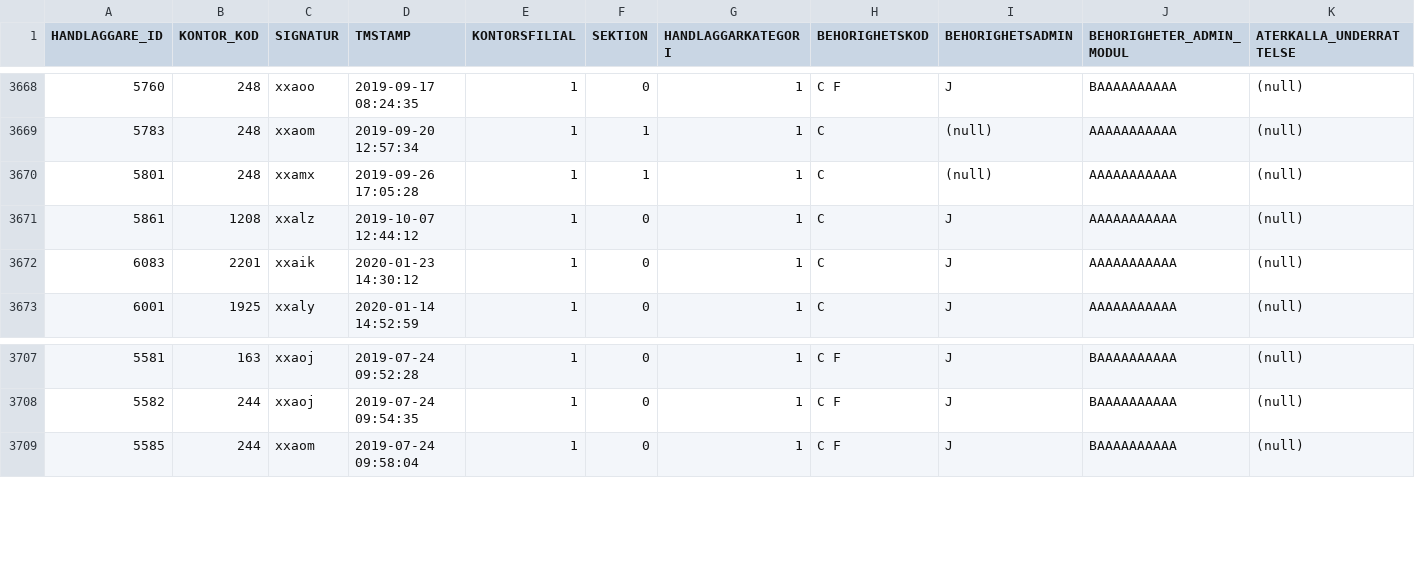
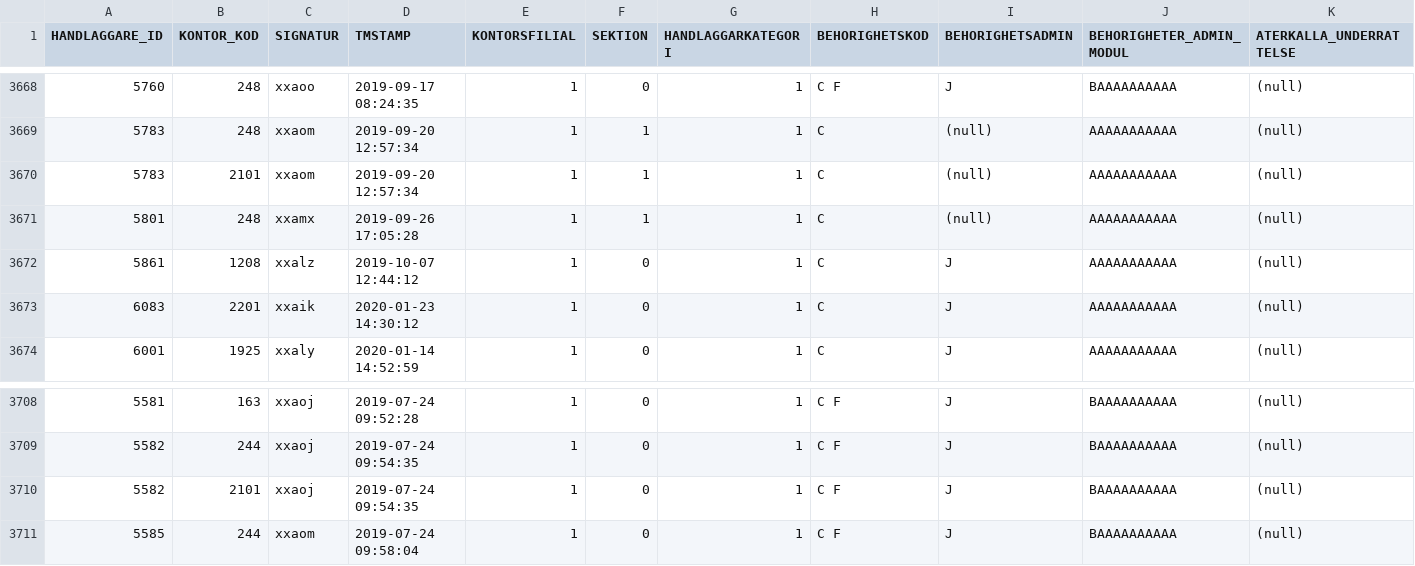
Before and after one commit to vertelab/odoo-af, a CSV file: af_data_ais-f_loader/data/test_dumps/handlaggare.csv, drawn as a sheet; only a part is shown, gaps mark what is left out; rows hold the shown columns only; the diff names each change by its address in the sheet, - before the commit and + after, or states it on an @@ line.

Commit message:
af_data_adoxa_loader: fixed typo af_data_ais-f_loader: made data consistent with adoxa loader af_data_ais-f_jobseeker_api_loader: decreased size of data file while retaining what's needed for adoxa loader partner_af_case, partner_bankid: removed reference to page that's been moved out of partner_view_360

```diff
--- a/af_data_ais-f_loader/data/test_dumps/handlaggare.csv
+++ b/af_data_ais-f_loader/data/test_dumps/handlaggare.csv
+row 3670: 5783 | 2101 | xxaom | 2019-09-20 12:57:34 | 1 | 1 | 1 | C | (null) | AAAAAAAAAAA | (null)
+row 3710: 5582 | 2101 | xxaoj | 2019-07-24 09:54:35 | 1 | 0 | 1 | C F | J | BAAAAAAAAAA | (null)
```
Also changed, not shown: 3 other files.
